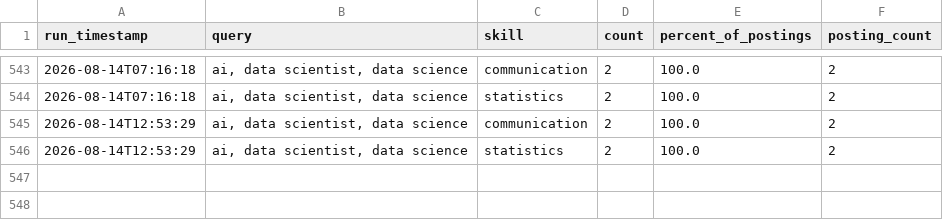
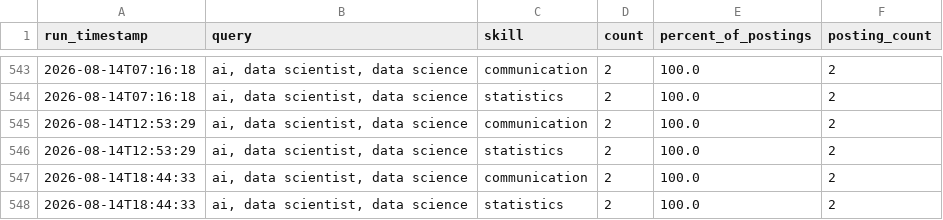
Before and after one commit to sankara226/CAREER-TRANSITION-JOB-SCRAPER, a CSV file: history/skill_demand_history.csv, drawn as a sheet; only a part is shown, gaps mark what is left out.

```diff
--- a/history/skill_demand_history.csv
+++ b/history/skill_demand_history.csv
@@ -546 +546,3 @@ run_timestamp,query,skill,count,percent_of_postings,posting_count
 2026-08-14T12:53:29,"ai, data scientist, data science",statistics,2,100.0,2
+2026-08-14T18:44:33,"ai, data scientist, data science",communication,2,100.0,2
+2026-08-14T18:44:33,"ai, data scientist, data science",statistics,2,100.0,2
```
Also changed, not shown: 2 other files.
